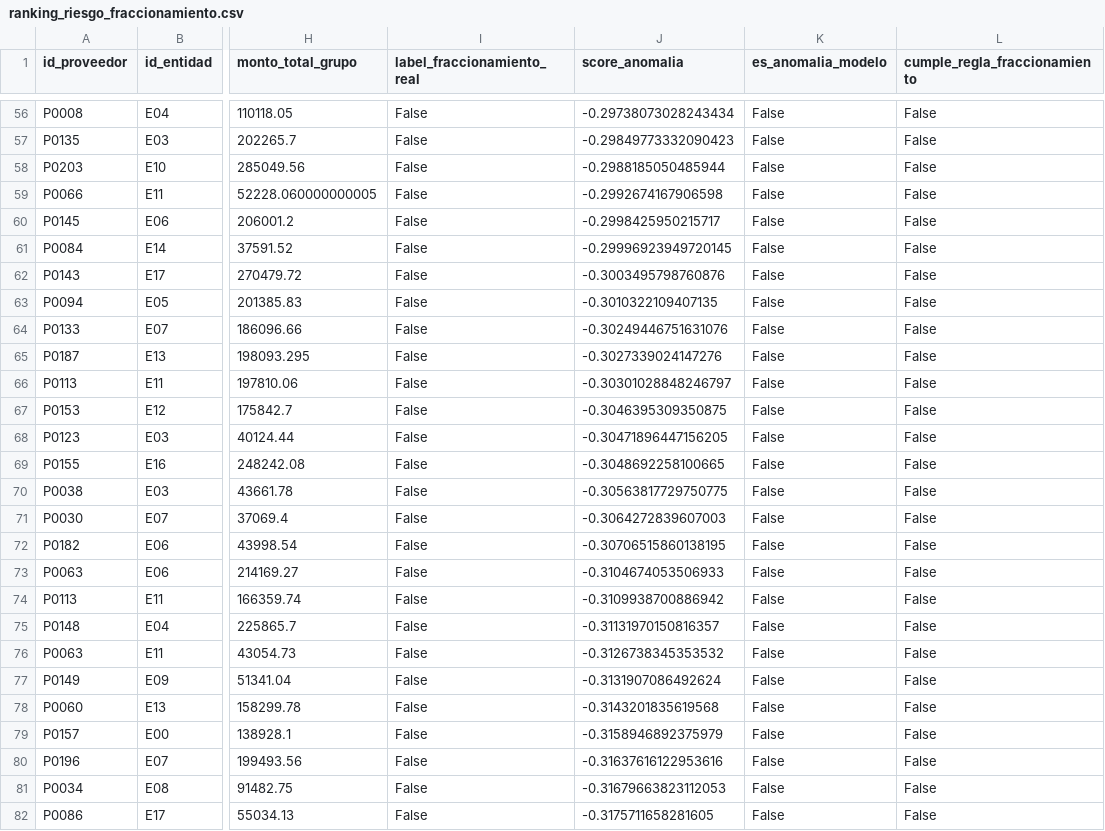
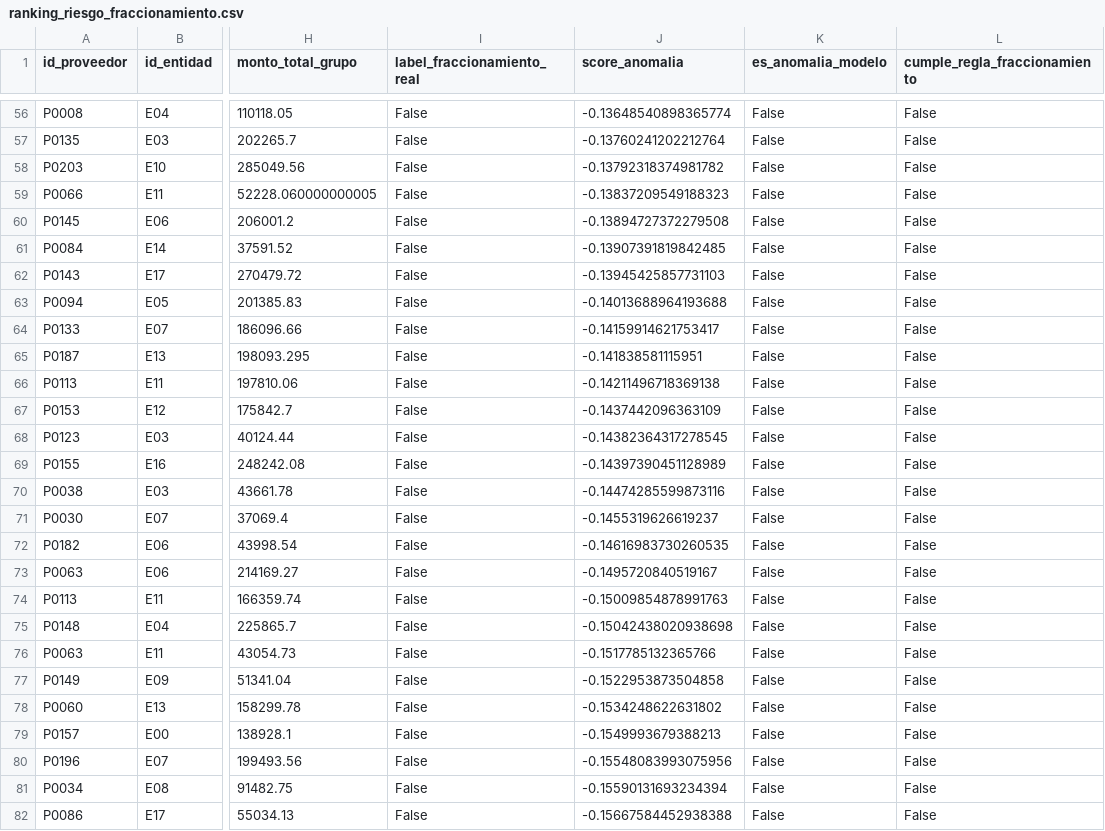
Before and after one commit to NoeCalle/cgr-analisis-datos, a CSV file: outputs/ranking_riesgo_fraccionamiento.csv, drawn as a sheet; only a part is shown, gaps mark what is left out; the diff covers the shown part only; the diff names each change by its address in the sheet, - before the commit and + after, or states it on an @@ line.

```diff
--- a/outputs/ranking_riesgo_fraccionamiento.csv
+++ b/outputs/ranking_riesgo_fraccionamiento.csv
-J56 (score_anomalia): -0.29738073028243434
+J56 (score_anomalia): -0.13648540898365774
-J57 (score_anomalia): -0.29849773332090423
+J57 (score_anomalia): -0.13760241202212764
-J58 (score_anomalia): -0.2988185050485944
+J58 (score_anomalia): -0.13792318374981782
-J59 (score_anomalia): -0.2992674167906598
+J59 (score_anomalia): -0.13837209549188323
-J60 (score_anomalia): -0.2998425950215717
+J60 (score_anomalia): -0.13894727372279508
-J61 (score_anomalia): -0.29996923949720145
+J61 (score_anomalia): -0.13907391819842485
-J62 (score_anomalia): -0.3003495798760876
+J62 (score_anomalia): -0.13945425857731103
-J63 (score_anomalia): -0.3010322109407135
+J63 (score_anomalia): -0.14013688964193688
-J64 (score_anomalia): -0.30249446751631076
+J64 (score_anomalia): -0.14159914621753417
-J65 (score_anomalia): -0.3027339024147276
+J65 (score_anomalia): -0.141838581115951
-J66 (score_anomalia): -0.30301028848246797
+J66 (score_anomalia): -0.14211496718369138
-J67 (score_anomalia): -0.3046395309350875
+J67 (score_anomalia): -0.1437442096363109
-J68 (score_anomalia): -0.30471896447156205
+J68 (score_anomalia): -0.14382364317278545
-J69 (score_anomalia): -0.3048692258100665
+J69 (score_anomalia): -0.14397390451128989
-J70 (score_anomalia): -0.30563817729750775
+J70 (score_anomalia): -0.14474285599873116
-J71 (score_anomalia): -0.3064272839607003
+J71 (score_anomalia): -0.1455319626619237
-J72 (score_anomalia): -0.30706515860138195
+J72 (score_anomalia): -0.14616983730260535
-J73 (score_anomalia): -0.3104674053506933
+J73 (score_anomalia): -0.1495720840519167
-J74 (score_anomalia): -0.3109938700886942
+J74 (score_anomalia): -0.15009854878991763
-J75 (score_anomalia): -0.31131970150816357
+J75 (score_anomalia): -0.15042438020938698
-J76 (score_anomalia): -0.3126738345353532
+J76 (score_anomalia): -0.1517785132365766
-J77 (score_anomalia): -0.3131907086492624
+J77 (score_anomalia): -0.1522953873504858
-J78 (score_anomalia): -0.3143201835619568
+J78 (score_anomalia): -0.1534248622631802
-J79 (score_anomalia): -0.3158946892375979
+J79 (score_anomalia): -0.1549993679388213
-J80 (score_anomalia): -0.31637616122953616
+J80 (score_anomalia): -0.15548083993075956
-J81 (score_anomalia): -0.31679663823112053
+J81 (score_anomalia): -0.15590131693234394
-J82 (score_anomalia): -0.3175711658281605
+J82 (score_anomalia): -0.15667584452938388
```
Also changed, not shown: 140 edited cells elsewhere in this file, 12 other files.
